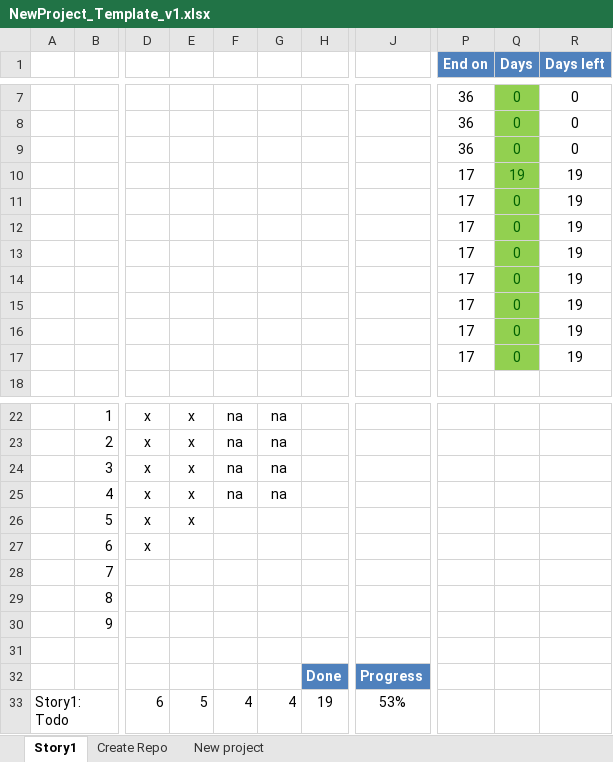
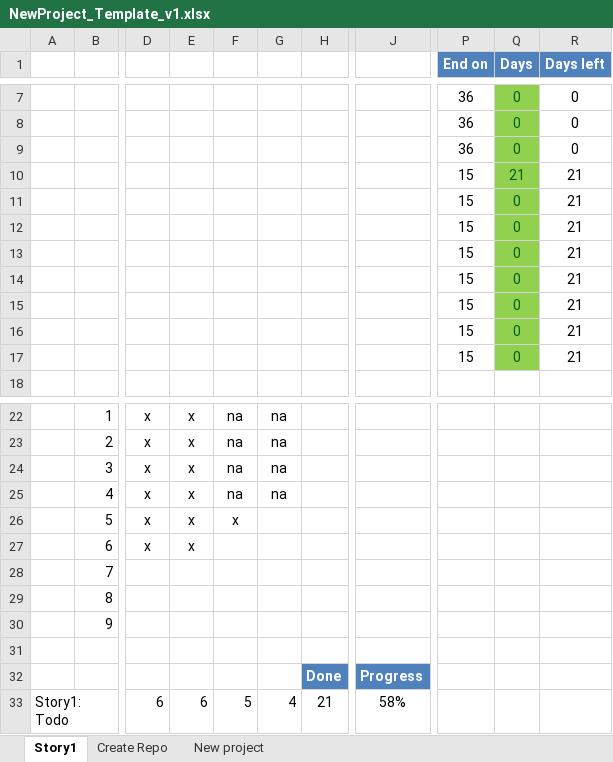
Before and after one commit to woongsikchoi/see_it_done, an Excel workbook: designs/NewProject_Template_v1.xlsx, sheet Story1, drawn as a sheet; only a part is shown, gaps mark what is left out; values as stored, in another font and other column widths than the file's, no borders; charts and pictures and conditional formats and table styles not drawn; the diff names each change by its address in the sheet, - before the commit and + after, or states it on an @@ line.

```diff
--- a/designs/NewProject_Template_v1.xlsx (sheet Story1)
+++ b/designs/NewProject_Template_v1.xlsx (sheet Story1)
-P10:P17 (End on): 17
+P10:P17 (End on): 15
-Q10 (Days): 19
+Q10 (Days): 21
-R10:R17 (Days left): 19
+R10:R17 (Days left): 21
-F26: (empty)
+F26: x
-E27: (empty)
+E27: x
-E33: 5
+E33: 6
-F33: 4
+F33: 5
-H33: 19
+H33: 21
-J33: 53%
+J33: 58%
```
Also changed, not shown: charts or pictures, 1 other file.
